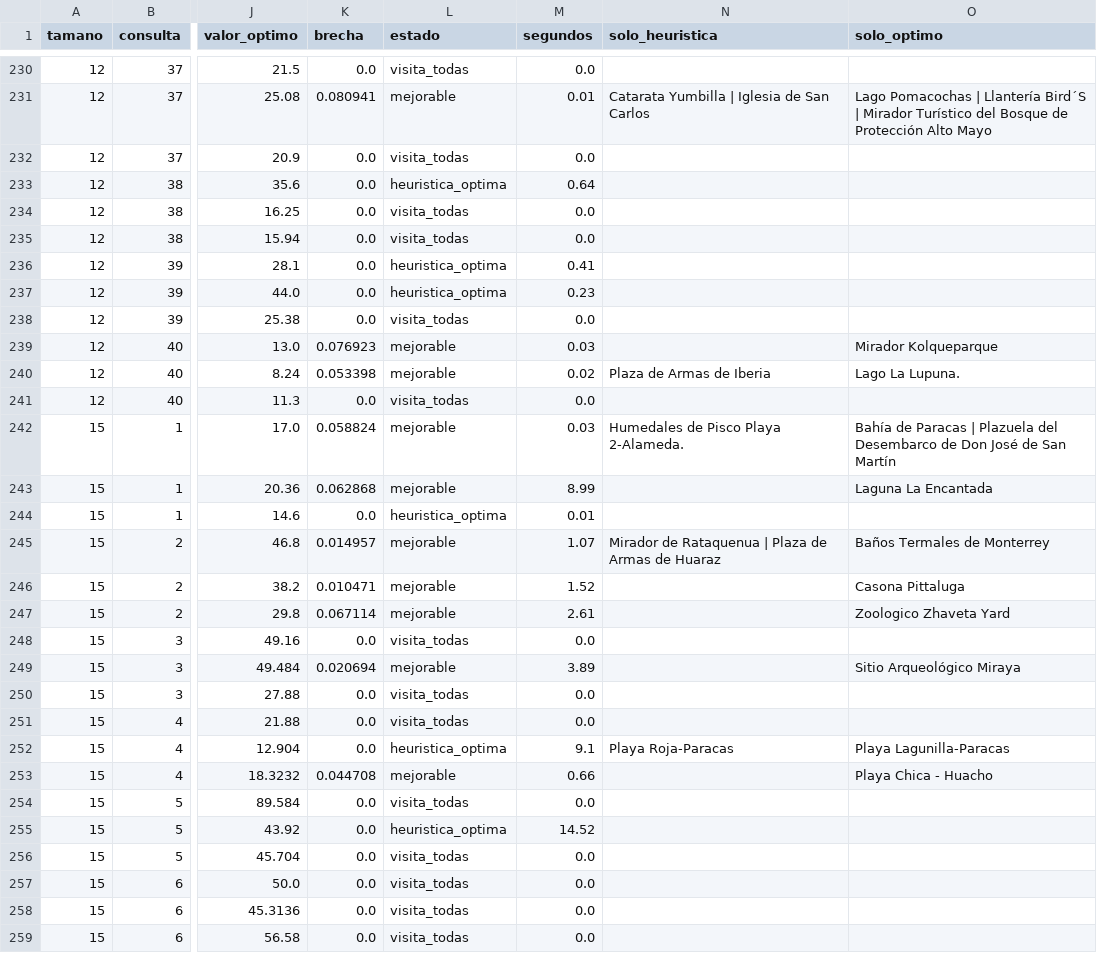
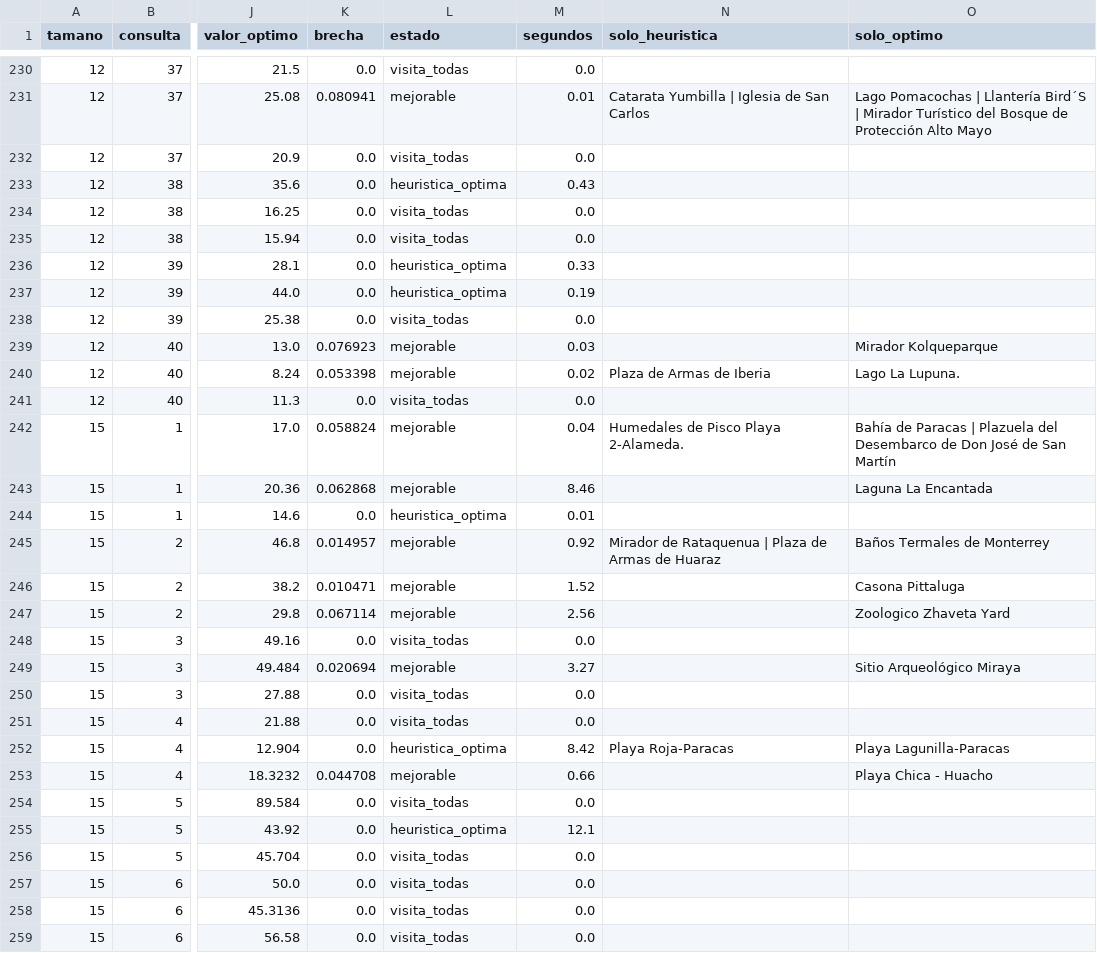
Before and after one commit to oswaldoaqm/Alejandros-Team, a CSV file: data/evaluacion/resultados/optimo.csv, drawn as a sheet; only a part is shown, gaps mark what is left out; the diff covers the shown part only; the diff names each change by its address in the sheet, - before the commit and + after, or states it on an @@ line.

```diff
--- a/data/evaluacion/resultados/optimo.csv
+++ b/data/evaluacion/resultados/optimo.csv
-M233 (segundos): 0.64
+M233 (segundos): 0.43
-M236 (segundos): 0.41
+M236 (segundos): 0.33
-M237 (segundos): 0.23
+M237 (segundos): 0.19
-M242 (segundos): 0.03
+M242 (segundos): 0.04
-M243 (segundos): 8.99
+M243 (segundos): 8.46
-M245 (segundos): 1.07
+M245 (segundos): 0.92
-M247 (segundos): 2.61
+M247 (segundos): 2.56
-M249 (segundos): 3.89
+M249 (segundos): 3.27
-M252 (segundos): 9.1
+M252 (segundos): 8.42
-M255 (segundos): 14.52
+M255 (segundos): 12.1
```
Also changed, not shown: 146 edited cells elsewhere in this file, data/evaluacion/resultados/presupuesto.csv, 2 other files.
